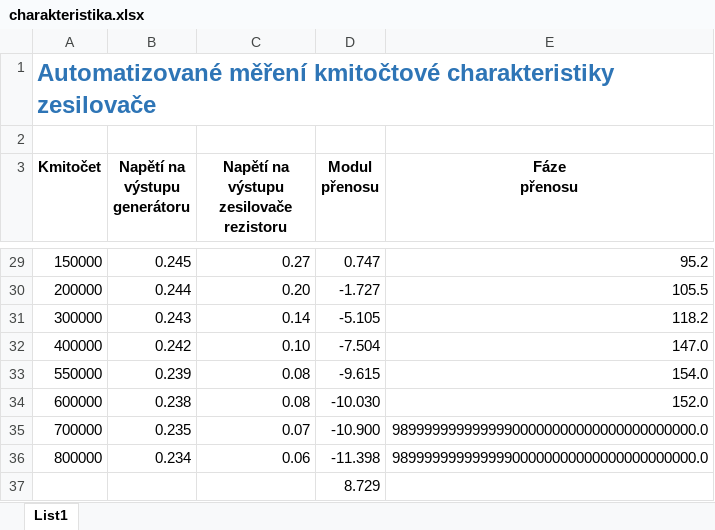
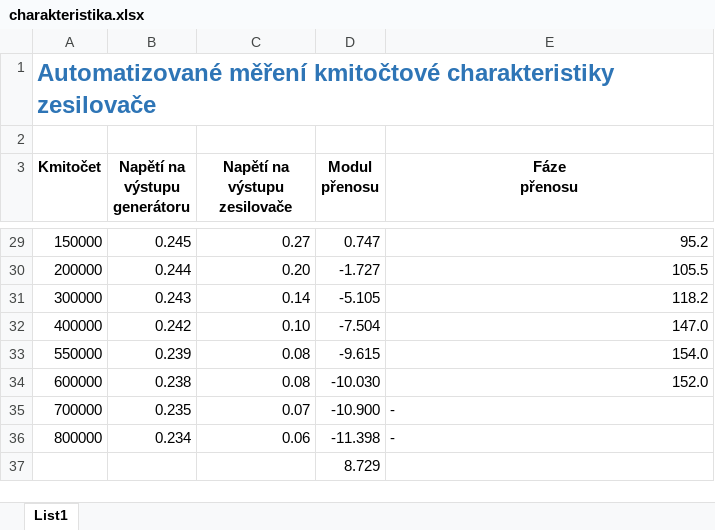
Before and after one commit to karolinaas/BPC-MVAA-Protokoly-2024, an Excel workbook: Uloha5/charakteristika.xlsx, sheet List1, drawn as a sheet; only a part is shown, gaps mark what is left out; values as stored, in another font and other column widths than the file's, no borders; charts and pictures not drawn; ↵ is a line break in a cell; the diff names each change by its address in the sheet, - before the commit and + after, or states it on an @@ line.

```diff
--- a/Uloha5/charakteristika.xlsx (sheet List1)
+++ b/Uloha5/charakteristika.xlsx (sheet List1)
-C3: Napětí na výstupu zesilovače ↵ rezistoru
+C3: Napětí na výstupu zesilovače
-E35:E36 (Fáze přenosu): 98999999999999900000000000000000000000.0
+E35:E36 (Fáze přenosu): -
```
Also changed, not shown: Uloha5/uloha5_offline.xlsx, 2 other files.
